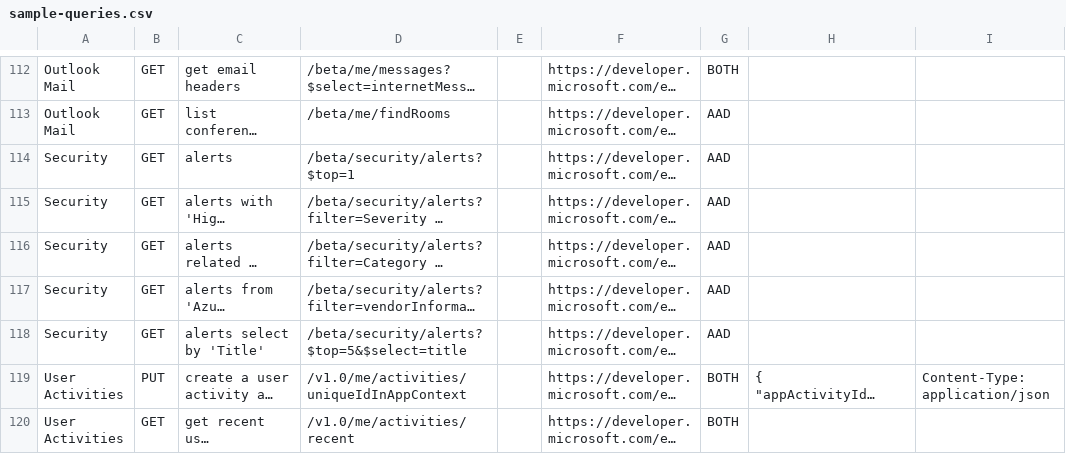
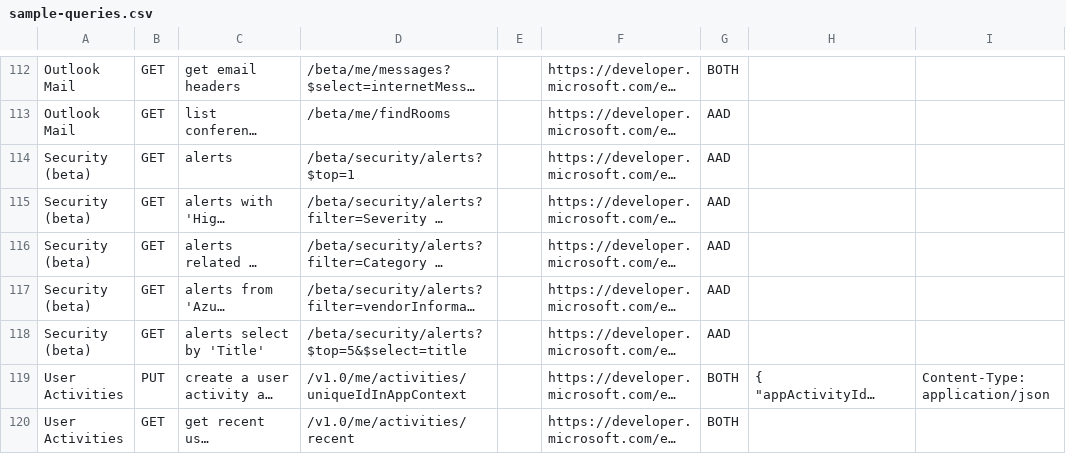
Before and after one commit to microsoftgraph/microsoft-graph-explorer, a CSV file: sample-queries.csv, drawn as a sheet; only a part is shown, gaps mark what is left out; long unchanged cells end in …; the diff names each change by its address in the sheet, - before the commit and + after, or states it on an @@ line.

Commit message:
Added (beta) tag to Security queries
Security APIs are still on beta endpoint, should be marked as such.

```diff
--- a/sample-queries.csv
+++ b/sample-queries.csv
-A114:A118: Security
+A114:A118: Security (beta)
```
